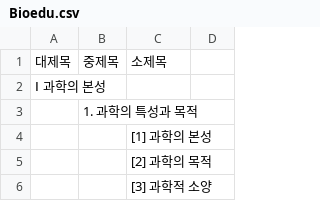
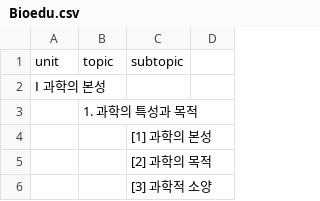
Before and after one commit to Euloe/Bio.Education, a CSV file: Bioedu.csv, drawn as a sheet; only a part is shown; removed rows and columns are numbered as before the commit, all else as after; the diff names each change by its address in the sheet, - before the commit and + after, or states it on an @@ line.

Commit message:
Update Bioedu.csv

```diff
--- a/Bioedu.csv
+++ b/Bioedu.csv
-row 1: 대제목 | 중제목 | 소제목
+row 1: unit | topic | subtopic
```
